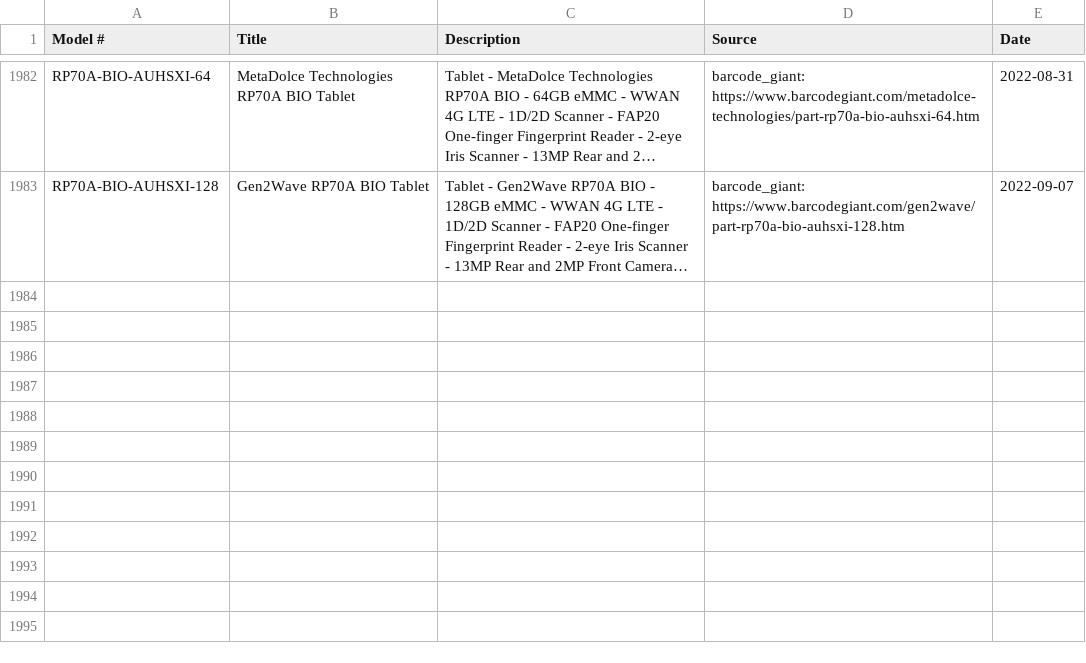
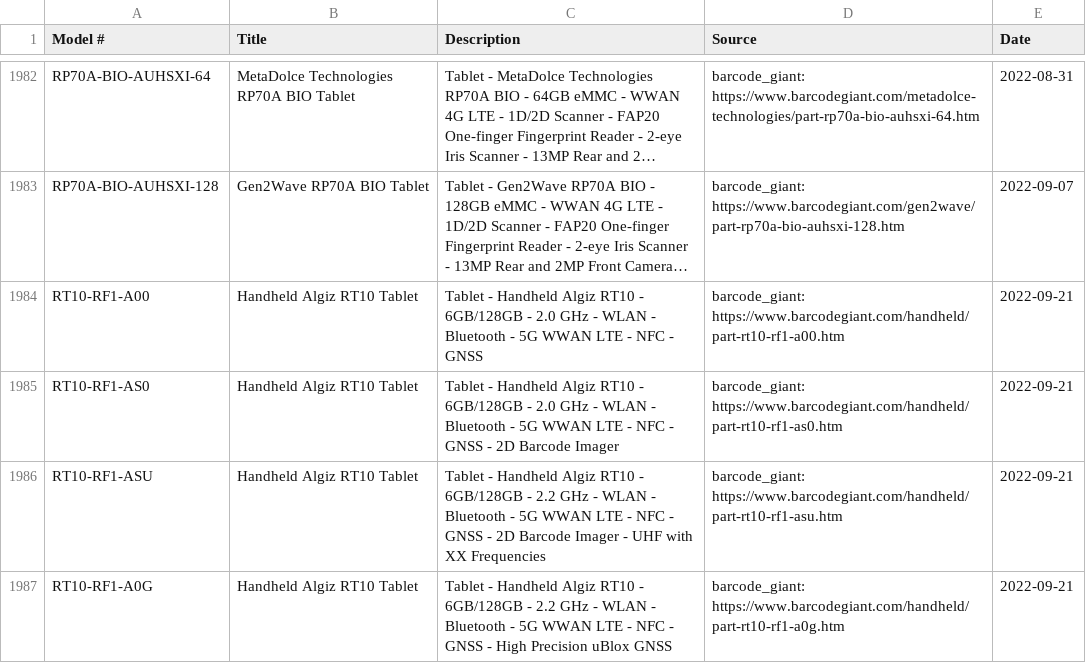
Before and after one commit to kadenatjuniper/tabletWebScraping, a CSV file: Data/deviceInfo.csv, drawn as a sheet; only a part is shown, gaps mark what is left out; long unchanged cells end in …; the diff names each change by its address in the sheet, - before the commit and + after, or states it on an @@ line.

```diff
--- a/Data/deviceInfo.csv
+++ b/Data/deviceInfo.csv
+row 1984: RT10-RF1-A00 | Handheld Algiz RT10 Tablet | Tablet - Handheld Algiz RT10 - 6GB/128GB - 2.0 GHz - WLAN - Bluetooth - 5G WWAN LTE - NFC - GNSS | barcode_giant: https://www.barcodegiant.com/handheld/part-rt10-rf1-a00.htm | 2022-09-21
+row 1985: RT10-RF1-AS0 | Handheld Algiz RT10 Tablet | Tablet - Handheld Algiz RT10 - 6GB/128GB - 2.0 GHz - WLAN - Bluetooth - 5G WWAN LTE - NFC - GNSS - 2D Barcode Imager | barcode_giant: https://www.barcodegiant.com/handheld/part-rt10-rf1-as0.htm | 2022-09-21
+row 1986: RT10-RF1-ASU | Handheld Algiz RT10 Tablet | Tablet - Handheld Algiz RT10 - 6GB/128GB - 2.2 GHz - WLAN - Bluetooth - 5G WWAN LTE - NFC - GNSS - 2D Barcode Imager - UHF with XX Frequencies | barcode_giant: https://www.barcodegiant.com/handheld/part-rt10-rf1-asu.htm | 2022-09-21
+row 1987: RT10-RF1-A0G | Handheld Algiz RT10 Tablet | Tablet - Handheld Algiz RT10 - 6GB/128GB - 2.2 GHz - WLAN - Bluetooth - 5G WWAN LTE - NFC - GNSS - High Precision uBlox GNSS | barcode_giant: https://www.barcodegiant.com/handheld/part-rt10-rf1-a0g.htm | 2022-09-21
```
Also changed, not shown: 2 other files.
